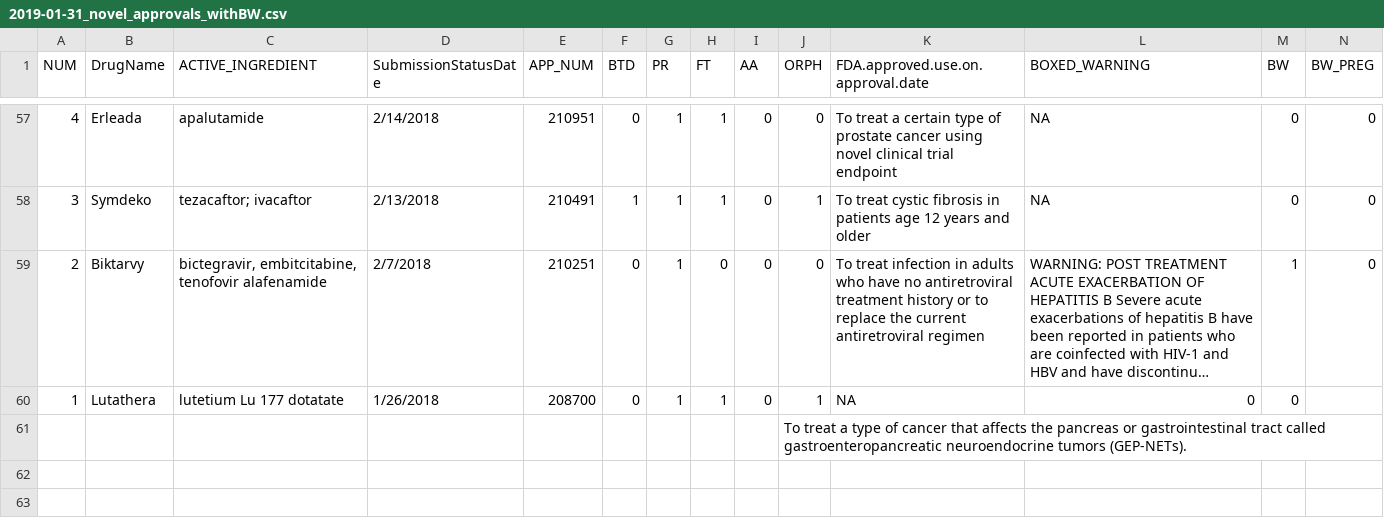
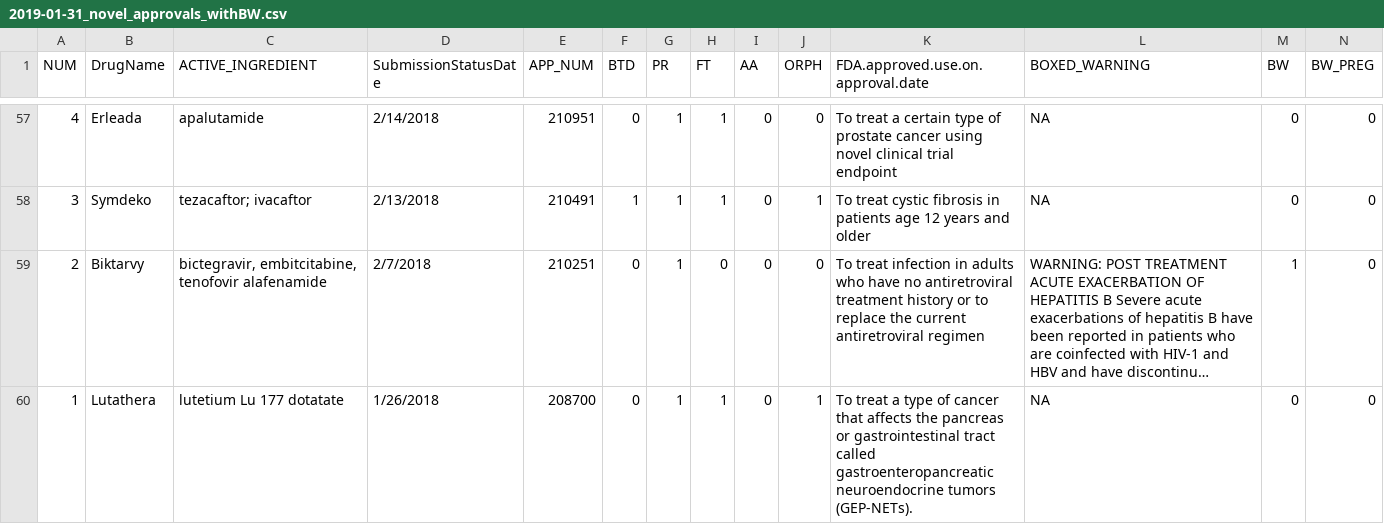
Before and after one commit to CamKieff/Data-Driven-Policy, a CSV file: PatientExperienceData/2019-01-31_novel_approvals_withBW.csv, drawn as a sheet; only a part is shown, gaps mark what is left out; long unchanged cells end in …; the diff names each change by its address in the sheet, - before the commit and + after, or states it on an @@ line.

```diff
--- a/PatientExperienceData/2019-01-31_novel_approvals_withBW.csv
+++ b/PatientExperienceData/2019-01-31_novel_approvals_withBW.csv
-K60: NA
+K60: To treat a type of cancer that affects the pancreas or gastrointestinal tract called gastroenteropancreatic neuroendocrine tumors (GEP-NETs).
-L60 (BOXED_WARNING): 0
+L60 (BOXED_WARNING): NA
-N60 (BW_PREG): (empty)
+N60 (BW_PREG): 0
-row 61:  |  |  |  |  |  |  |  |  | To treat a type of cancer that affects the pancreas or gastrointestinal tract called gastroenteropancreatic neuroendocrine tumors (GEP-NETs).
```
Also changed, not shown: 22 other files.
